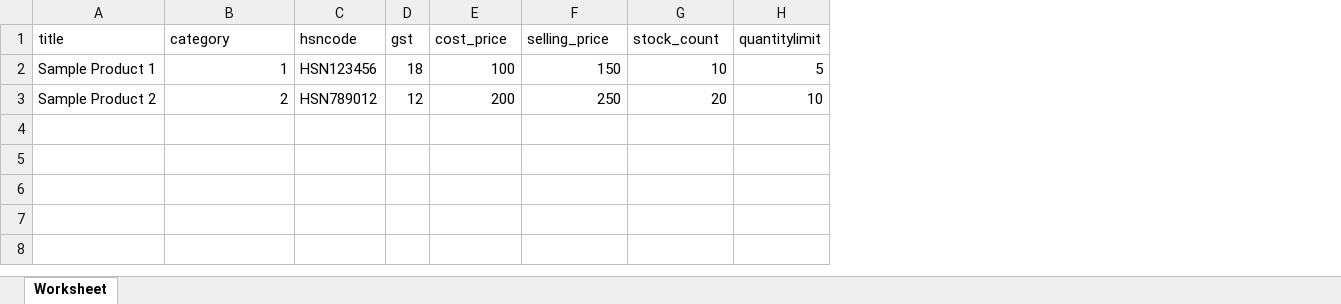
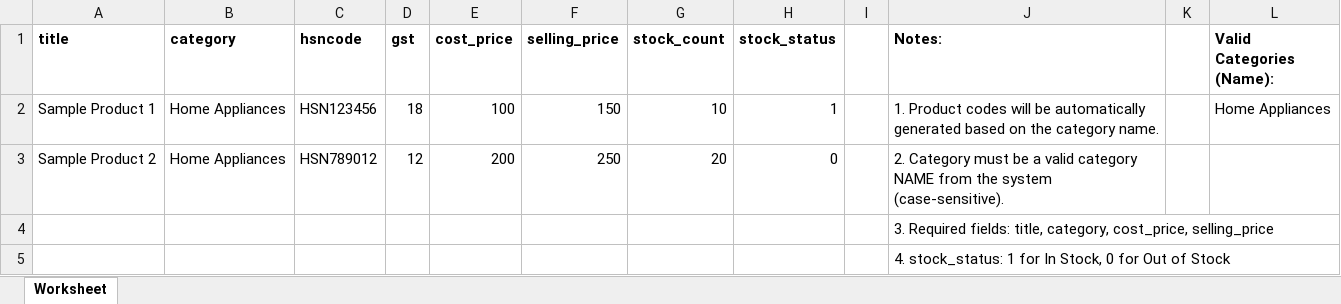
Before and after one commit to kauthukdev/kauthukpos2, an Excel workbook: public/templates/product_import_template.xlsx, sheet Worksheet, drawn as a sheet; values as stored, in another font and other column widths than the file's, no borders; removed rows and columns are numbered as before the commit, all else as after; the diff names each change by its address in the sheet, - before the commit and + after, or states it on an @@ line.

```diff
--- a/public/templates/product_import_template.xlsx (sheet Worksheet)
+++ b/public/templates/product_import_template.xlsx (sheet Worksheet)
-column H (quantitylimit), rows 2-3: 5 | 10
+column H (stock_status), rows 2-3: 1 | 0
+column I, empty
+column J (Notes:), rows 2-3: 1. Product codes will be automatically generated based on the category name. | 2. Category must be a valid category NAME from the system (case-sensitive).
+column K, empty
+column L (Valid Categories (Name):), row 2: Home Appliances
-A1:G1 bold: off
+A1:G1 bold: on
-B2 (category): 1
+B2 (category): Home Appliances
-B3 (category): 2
+B3 (category): Home Appliances
+row 4:  |  |  |  |  |  |  |  |  | 3. Required fields: title, category, cost_price, selling_price
+row 5:  |  |  |  |  |  |  |  |  | 4. stock_status: 1 for In Stock, 0 for Out of Stock
```
Also changed, not shown: 24 other files.
